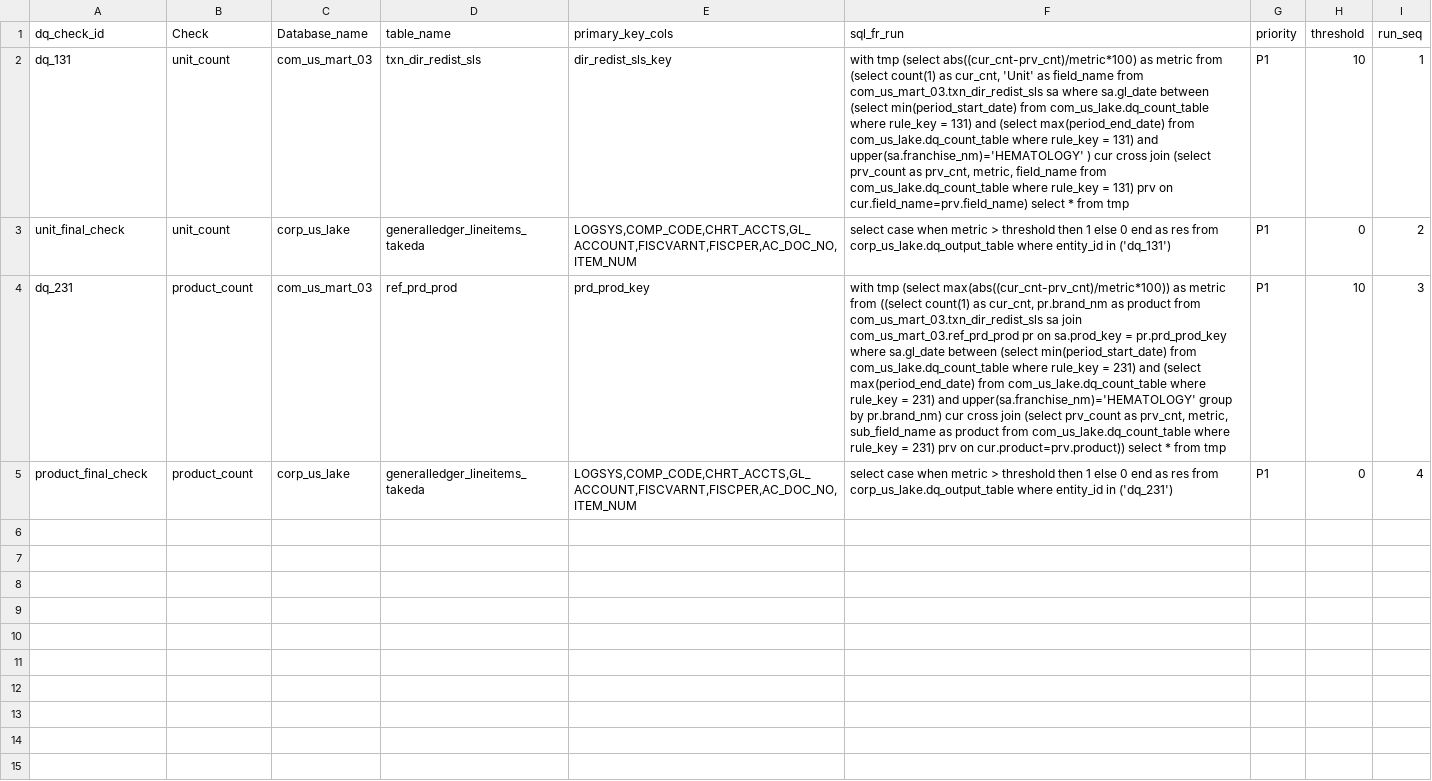
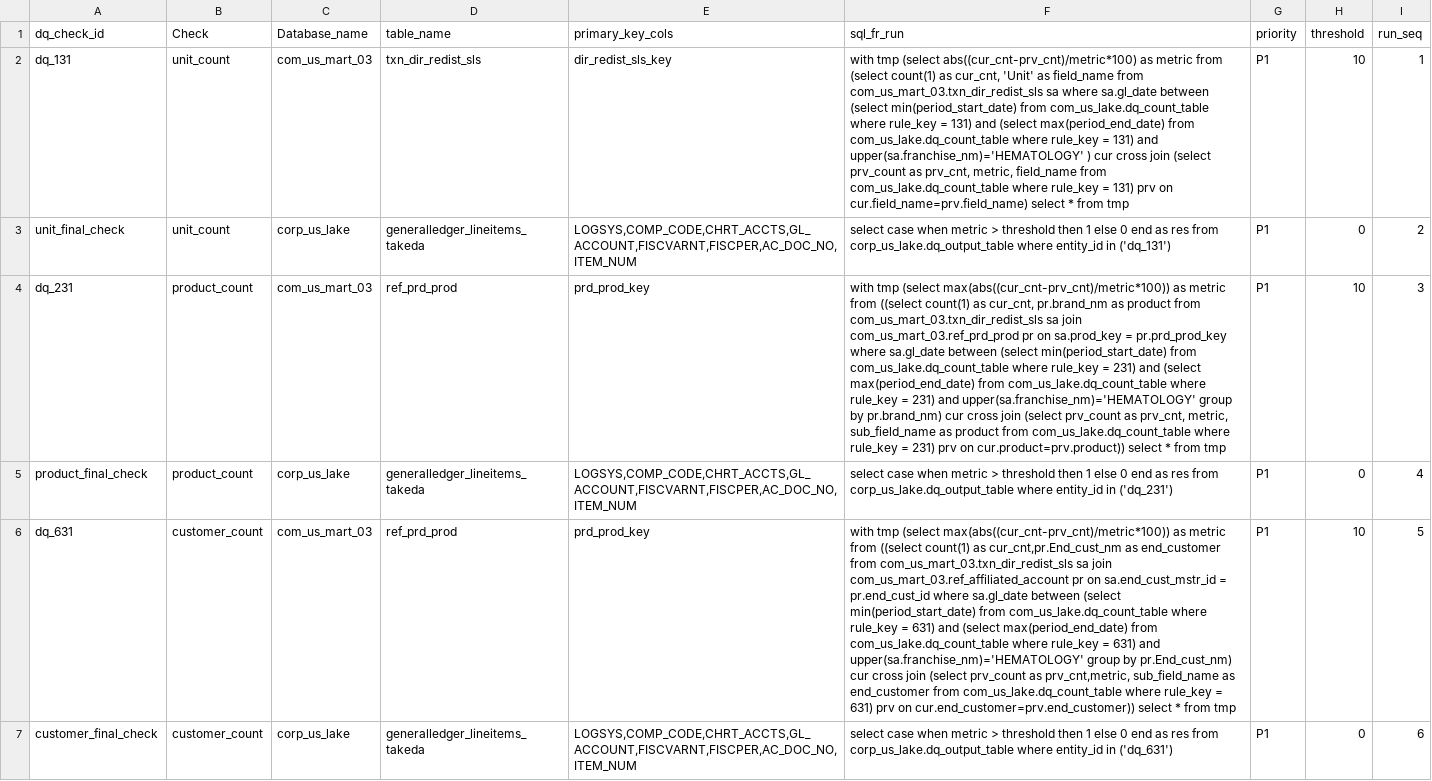
Before and after one commit to takeda-masud/dq-checks, a CSV file: dq_rule_mart.csv, drawn as a sheet; only a part is shown; the diff covers the shown part only; the diff names each change by its address in the sheet, - before the commit and + after, or states it on an @@ line.

```diff
--- a/dq_rule_mart.csv
+++ b/dq_rule_mart.csv
+row 6: dq_631 | customer_count | com_us_mart_03 | ref_prd_prod | prd_prod_key | with tmp (select max(abs((cur_cnt-prv_cnt)/metric*100)) as metric from ((select count(1) as cur_cnt,pr.End_cust_nm as end_customer from com_us_mart_03.txn_dir_redist_sls sa join com_us_mart_03.ref_affiliated_account pr on sa.end_cust_mstr_id = pr.end_cust_id where sa.gl_date between (select min(period_start_date) from com_us_lake.dq_count_table where rule_key = 631) and (select max(period_end_date) from com_us_lake.dq_count_table where rule_key = 631) and upper(sa.franchise_nm)='HEMATOLOGY' group by pr.End_cust_nm) cur cross join (select prv_count as prv_cnt,metric, sub_field_name as end_customer from com_us_lake.dq_count_table where rule_key = 631) prv on cur.end_customer=prv.end_customer)) select * from tmp | P1 | 10 | 5
+row 7: customer_final_check | customer_count | corp_us_lake | generalledger_lineitems_takeda | LOGSYS,COMP_CODE,CHRT_ACCTS,GL_ACCOUNT,FISCVARNT,FISCPER,AC_DOC_NO,ITEM_NUM | select case when metric > threshold then 1 else 0 end as res from corp_us_lake.dq_output_table where entity_id in ('dq_631') | P1 | 0 | 6
```
Also changed, not shown: 4 added rows elsewhere in this file, dq_rule_lake_dev.csv, 1 other file.
